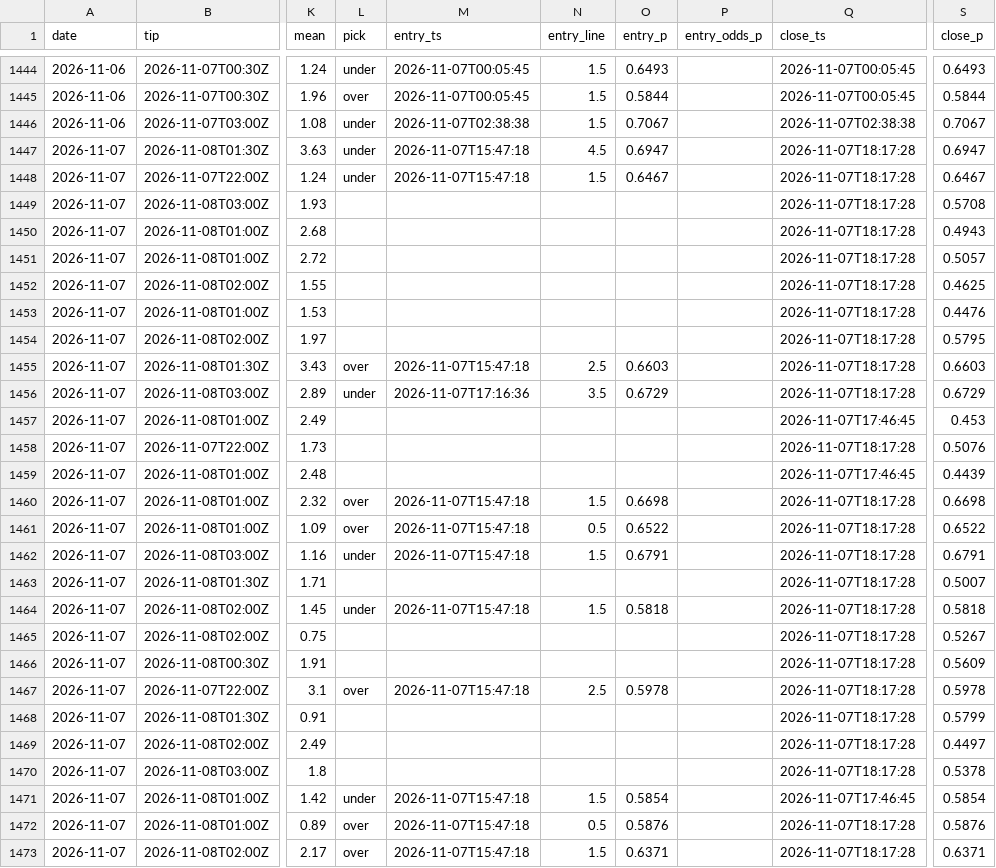
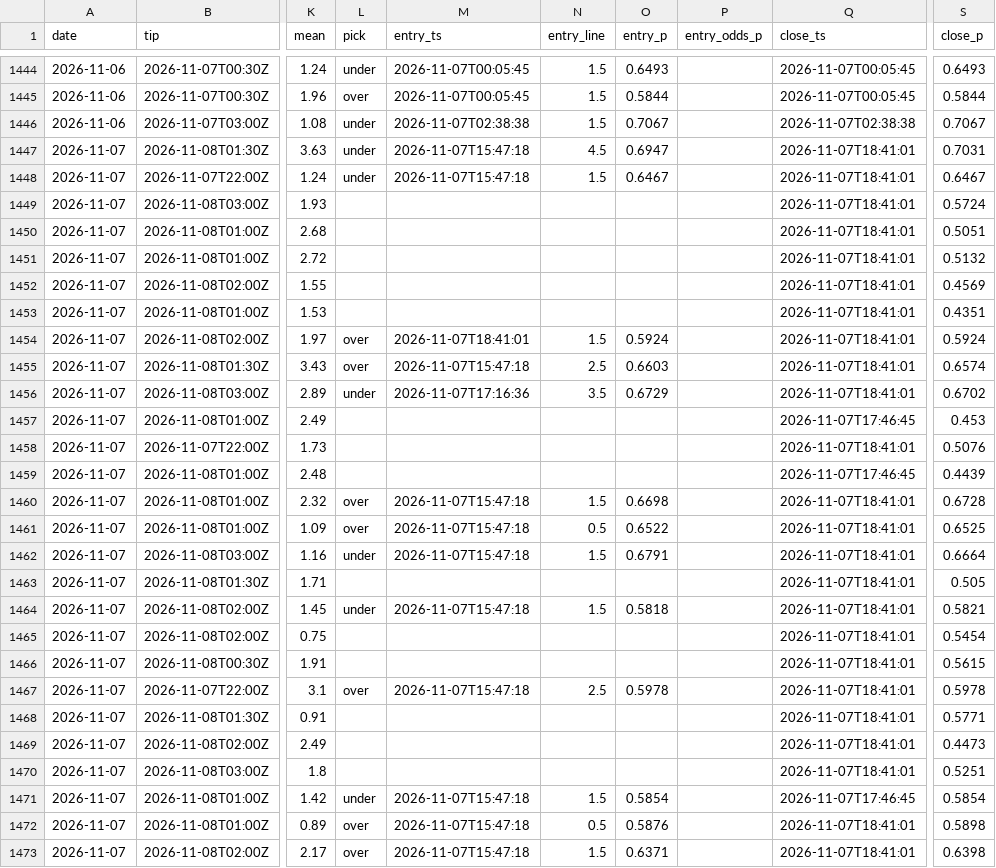
Before and after one commit to macassvic-cmd/arc-lab, a CSV file: data/paper_log.csv, drawn as a sheet; only a part is shown, gaps mark what is left out; the diff covers the shown part only; the diff names each change by its address in the sheet, - before the commit and + after, or states it on an @@ line.

```diff
--- a/data/paper_log.csv
+++ b/data/paper_log.csv
-Q1447:Q1456 (close_ts): 2026-11-07T18:17:28
+Q1447:Q1456 (close_ts): 2026-11-07T18:41:01
-S1447 (close_p): 0.6947
+S1447 (close_p): 0.7031
-S1449 (close_p): 0.5708
+S1449 (close_p): 0.5724
-S1450 (close_p): 0.4943
+S1450 (close_p): 0.5051
-S1451 (close_p): 0.5057
+S1451 (close_p): 0.5132
-S1452 (close_p): 0.4625
+S1452 (close_p): 0.4569
-S1453 (close_p): 0.4476
+S1453 (close_p): 0.4351
-L1454 (pick): (empty)
+L1454 (pick): over
-M1454 (entry_ts): (empty)
+M1454 (entry_ts): 2026-11-07T18:41:01
-N1454 (entry_line): (empty)
+N1454 (entry_line): 1.5
-O1454 (entry_p): (empty)
+O1454 (entry_p): 0.5924
-S1454 (close_p): 0.5795
+S1454 (close_p): 0.5924
-S1455 (close_p): 0.6603
+S1455 (close_p): 0.6574
-S1456 (close_p): 0.6729
+S1456 (close_p): 0.6702
-Q1458 (close_ts): 2026-11-07T18:17:28
+Q1458 (close_ts): 2026-11-07T18:41:01
-Q1460:Q1470 (close_ts): 2026-11-07T18:17:28
+Q1460:Q1470 (close_ts): 2026-11-07T18:41:01
-S1460 (close_p): 0.6698
+S1460 (close_p): 0.6728
-S1461 (close_p): 0.6522
+S1461 (close_p): 0.6525
-S1462 (close_p): 0.6791
+S1462 (close_p): 0.6664
-S1463 (close_p): 0.5007
+S1463 (close_p): 0.505
-S1464 (close_p): 0.5818
+S1464 (close_p): 0.5821
-S1465 (close_p): 0.5267
+S1465 (close_p): 0.5454
-S1466 (close_p): 0.5609
+S1466 (close_p): 0.5615
-S1468 (close_p): 0.5799
+S1468 (close_p): 0.5771
-S1469 (close_p): 0.4497
+S1469 (close_p): 0.4473
-S1470 (close_p): 0.5378
+S1470 (close_p): 0.5251
-Q1472:Q1473 (close_ts): 2026-11-07T18:17:28
+Q1472:Q1473 (close_ts): 2026-11-07T18:41:01
-S1472 (close_p): 0.5876
+S1472 (close_p): 0.5898
-S1473 (close_p): 0.6371
+S1473 (close_p): 0.6398
```
Also changed, not shown: 101 edited cells elsewhere in this file, data/first_basket_method_log.csv, data/first_basket_odds_credits.csv, 35 other files.
